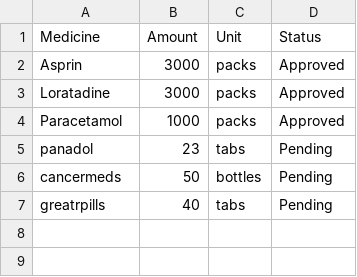
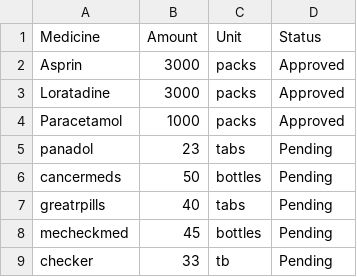
Before and after one commit to niclee1803/Hospital-Management-System-HMS, a CSV file: Database/Replenishment_Requests.csv, drawn as a sheet; the diff names each change by its address in the sheet, - before the commit and + after, or states it on an @@ line.

Commit message:
updated pharma menu and table

```diff
--- a/Database/Replenishment_Requests.csv
+++ b/Database/Replenishment_Requests.csv
+row 8: mecheckmed | 45 | bottles | Pending
+row 9: checker | 33 | tb | Pending
```
Also changed, not shown: Database/Medicine_List.csv, 2 other files.
